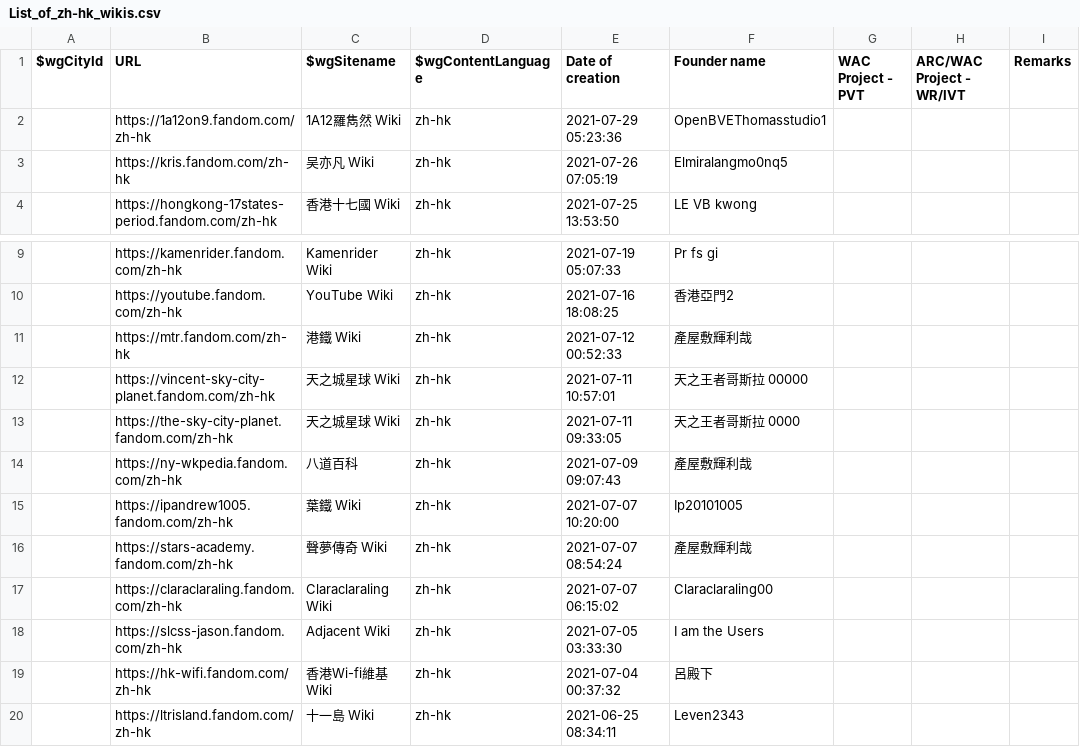
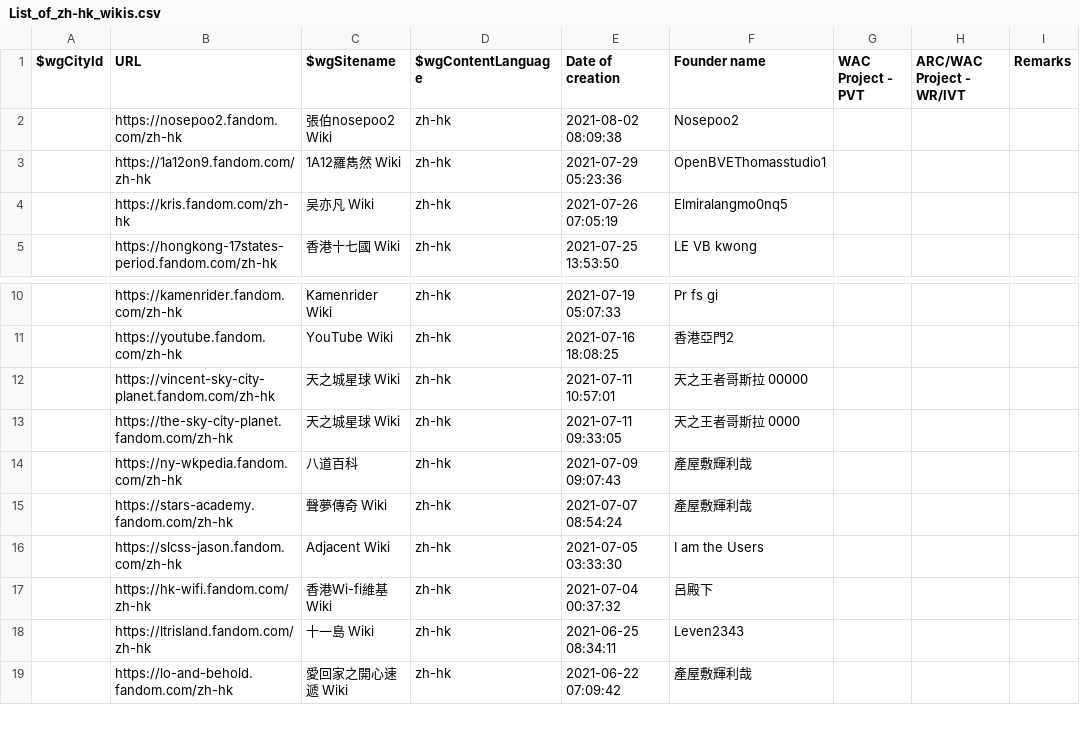
Before and after one commit to fandom-zh/fandom-zh-doc, a CSV file: List_of_zh-hk_wikis.csv, drawn as a sheet; only a part is shown, gaps mark what is left out; the shorter side is filled out with more unchanged rows; removed rows and columns are numbered as before the commit, all else as after; the diff names each change by its address in the sheet, - before the commit and + after, or states it on an @@ line.

Commit message:
Update List_of_zh-hk_wikis.csv

```diff
--- a/List_of_zh-hk_wikis.csv
+++ b/List_of_zh-hk_wikis.csv
+row 2:  | https://nosepoo2.fandom.com/zh-hk | 張伯nosepoo2 Wiki | zh-hk | 2021-08-02 08:09:38 | Nosepoo2
-row 11:  | https://mtr.fandom.com/zh-hk | 港鐵 Wiki | zh-hk | 2021-07-12 00:52:33 | 產屋敷輝利哉
-row 15:  | https://ipandrew1005.fandom.com/zh-hk | 葉鐵 Wiki | zh-hk | 2021-07-07 10:20:00 | Ip20101005
-row 17:  | https://claraclaraling.fandom.com/zh-hk | Claraclaraling Wiki | zh-hk | 2021-07-07 06:15:02 | Claraclaraling00
```
